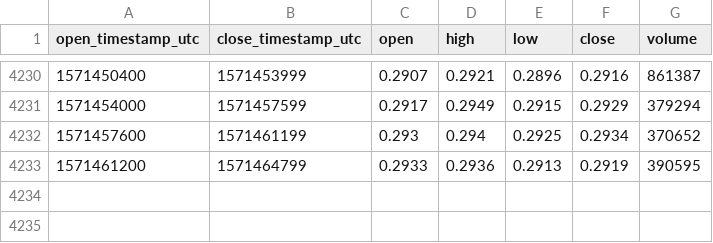
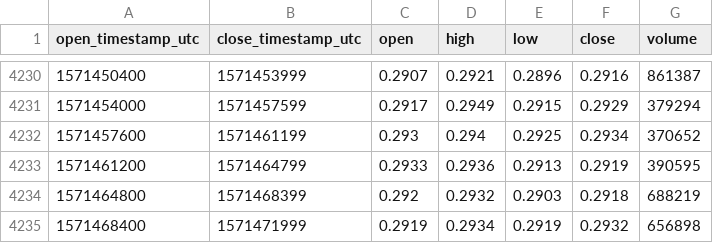
Before and after one commit to cryptobigbro/coinbasepro-XRP-USD, a CSV file: coinbasepro-XRP-USD-1h.csv, drawn as a sheet; only a part is shown, gaps mark what is left out.

Commit message:
Update OHLCV data.

```diff
--- a/coinbasepro-XRP-USD-1h.csv
+++ b/coinbasepro-XRP-USD-1h.csv
@@ -4233 +4233,3 @@ open_timestamp_utc,close_timestamp_utc,open,high,low,close,volume
 1571461200,1571464799,0.2933,0.2936,0.2913,0.2919,390595
+1571464800,1571468399,0.292,0.2932,0.2903,0.2918,688219
+1571468400,1571471999,0.2919,0.2934,0.2919,0.2932,656898
```
